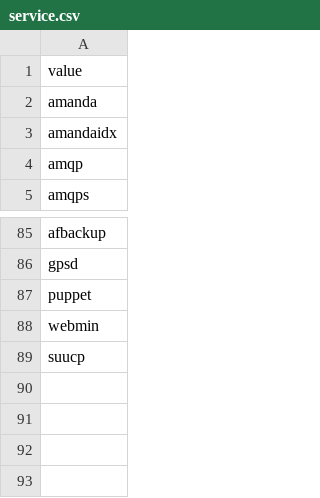
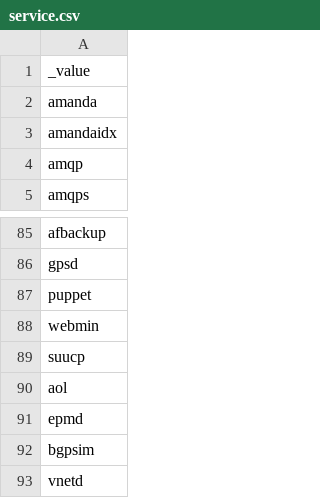
Before and after one commit to TimeEvolvingAnalytics/Anomaly-Detector, a CSV file: anomaly_detector/dataset/lists/service.csv, drawn as a sheet; only a part is shown, gaps mark what is left out.

```diff
--- a/anomaly_detector/dataset/lists/service.csv
+++ b/anomaly_detector/dataset/lists/service.csv
@@ -1,2 +1,2 @@
-value
+_value
 amanda
@@ -89 +89,5 @@ webmin
 suucp
+aol
+epmd
+bgpsim
+vnetd
```
Also changed, not shown: anomaly_detector/dataset/lists/dst.csv, anomaly_detector/dataset/lists/src.csv, 13 other files.
